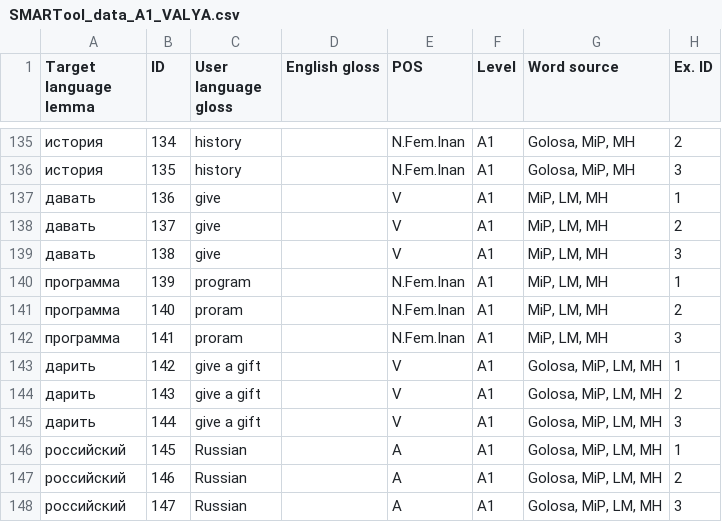
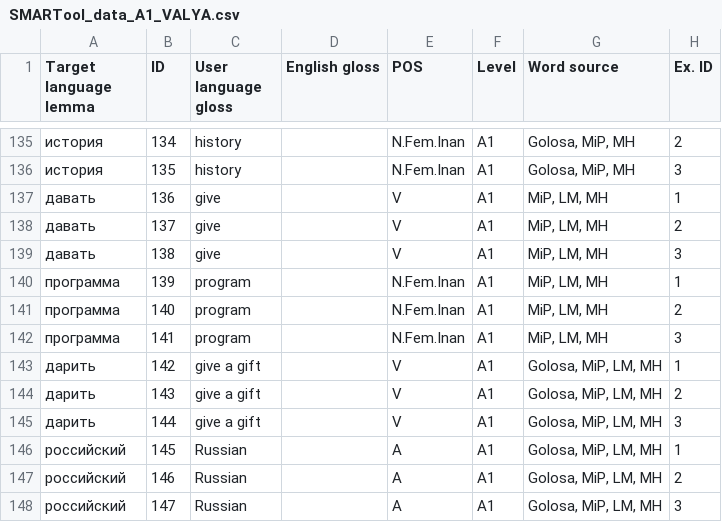
Before and after one commit to ddashon/data-rus-eng, a CSV file: SMARTool_data_A1_VALYA.csv, drawn as a sheet; only a part is shown, gaps mark what is left out; the diff names each change by its address in the sheet, - before the commit and + after, or states it on an @@ line.

Commit message:
Update SMARTool_data_A1_VALYA.csv
edit lines 141, 142 (proram: typo)

```diff
--- a/SMARTool_data_A1_VALYA.csv
+++ b/SMARTool_data_A1_VALYA.csv
-C141:C142 (User language gloss): proram
+C141:C142 (User language gloss): program
```
